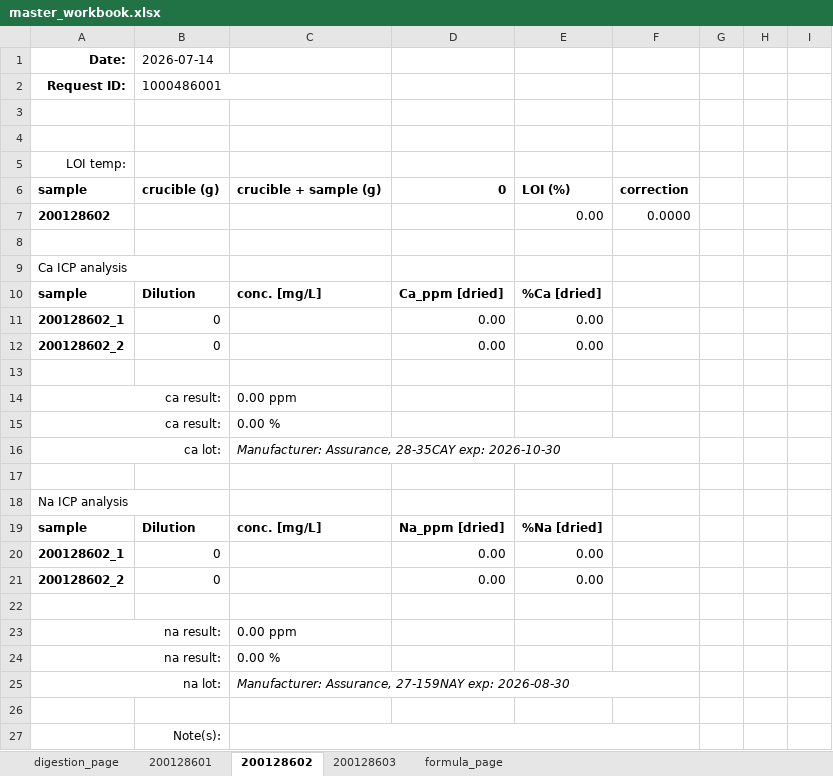
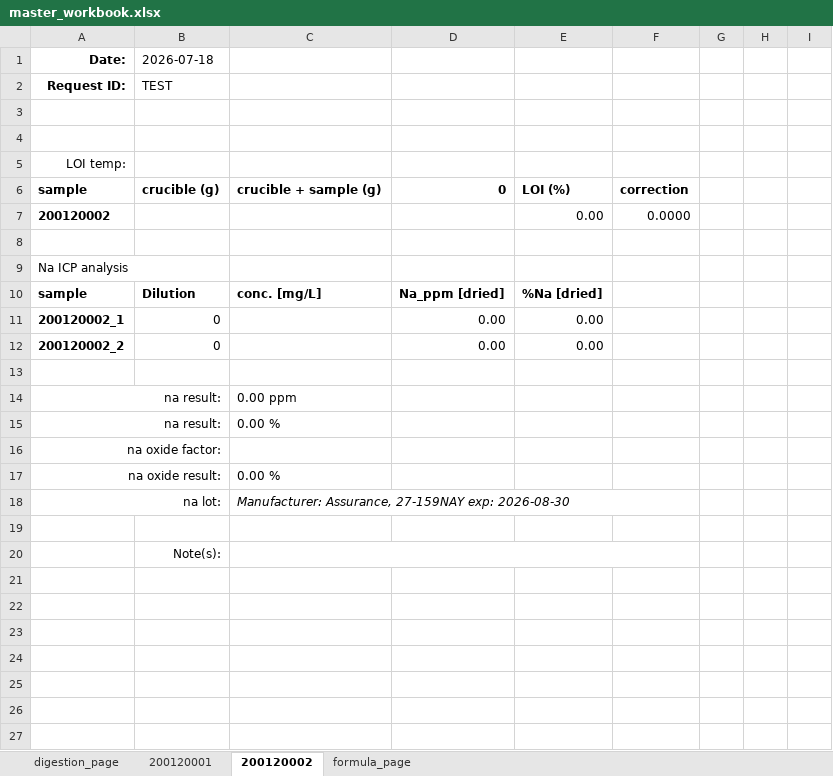
Before and after one commit to cvrl10/request_template, an Excel workbook: dist/master_workbook.xlsx, sheet 200120002, drawn as a sheet; values as stored, in another font and other column widths than the file's, no borders; conditional formats not drawn; removed rows and columns are numbered as before the commit, all else as after; the diff names each change by its address in the sheet, - before the commit and + after, or states it on an @@ line.

```diff
--- a/dist/master_workbook.xlsx (sheet 200120002)
+++ b/dist/master_workbook.xlsx (sheet 200120002)
-sheet tab: 200128601
+sheet tab: 200120001
-sheet tab: 200128602
+sheet tab: 200120002
-sheet tab: 200128603
-B1: 2026-07-14
+B1: 2026-07-18
-B2 (2026-07-18): 1000486001
+B2 (2026-07-18): TEST
-A7 (Date:): 200128602
+A7 (Date:): 200120002
-row 8: (empty)
-row 9: Ca ICP analysis
-row 10: sample | Dilution | conc. [mg/L] | Ca_ppm [dried] | %Ca [dried]
-row 11: 200128602_1 | 0 |  | 0.00 | 0.00 |  | 0 | 0 | 0
-row 12: 200128602_2 | 0 |  | 0.00 | 0.00 |  | 0 | 0 | 0
-row 13: (empty)
-row 14: ca result: |  | 0.00 ppm
-row 15: ca result: |  | 0.00 %
-row 16: ca lot: |  | Manufacturer: Assurance, 28-35CAY exp: 2026-10-30
-A11 (Date:): 200128602_1
+A11 (Date:): 200120002_1
-A12 (Date:): 200128602_2
+A12 (Date:): 200120002_2
+row 16: na oxide factor:
+row 17: na oxide result: |  | 0.00 %
```
Also changed, not shown: sheet digestion_page, sheet 200120001, formulas that keep their value, 21 other files.
